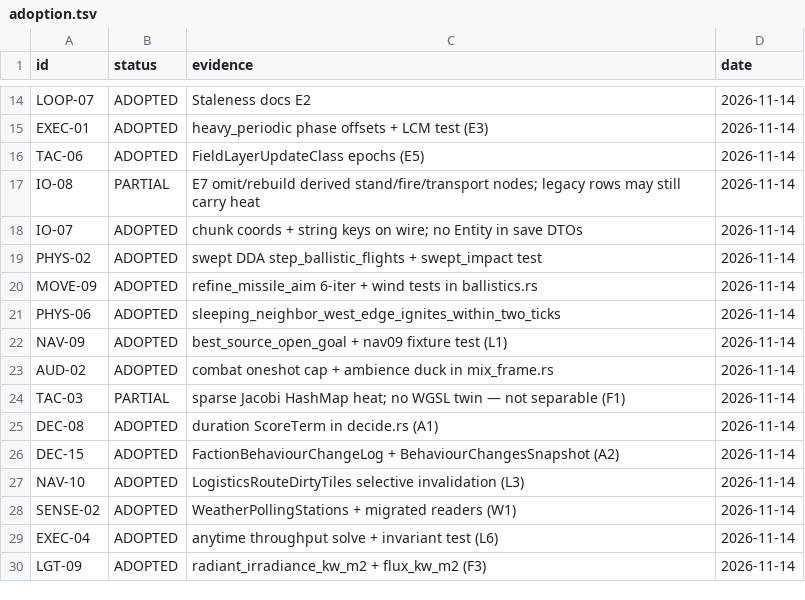
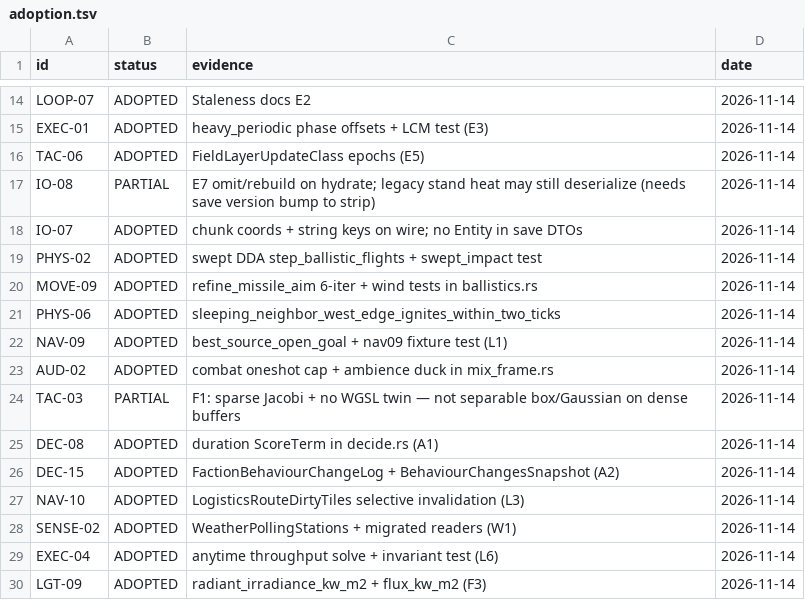
Before and after one commit to zeplaz/Rust_engine_template_01, a TSV file: src/dev/ref_books_index/adoption.tsv, drawn as a sheet; only a part is shown, gaps mark what is left out.

```diff
--- a/src/dev/ref_books_index/adoption.tsv
+++ b/src/dev/ref_books_index/adoption.tsv
@@ -16,3 +16,3 @@ EXEC-01	ADOPTED	heavy_periodic phase offsets + LCM test (E3)	2026-11-14
 TAC-06	ADOPTED	FieldLayerUpdateClass epochs (E5)	2026-11-14
-IO-08	PARTIAL	E7 omit/rebuild derived stand/fire/transport nodes; legacy rows may still carry heat	2026-11-14
+IO-08	PARTIAL	E7 omit/rebuild on hydrate; legacy stand heat may still deserialize (needs save version bump to strip)	2026-11-14
 IO-07	ADOPTED	chunk coords + string keys on wire; no Entity in save DTOs	2026-11-14
@@ -23,3 +23,3 @@ NAV-09	ADOPTED	best_source_open_goal + nav09 fixture test (L1)	2026-11-14
 AUD-02	ADOPTED	combat oneshot cap + ambience duck in mix_frame.rs	2026-11-14
-TAC-03	PARTIAL	sparse Jacobi HashMap heat; no WGSL twin — not separable (F1)	2026-11-14
+TAC-03	PARTIAL	F1: sparse Jacobi + no WGSL twin — not separable box/Gaussian on dense buffers	2026-11-14
 DEC-08	ADOPTED	duration ScoreTerm in decide.rs (A1)	2026-11-14
```
